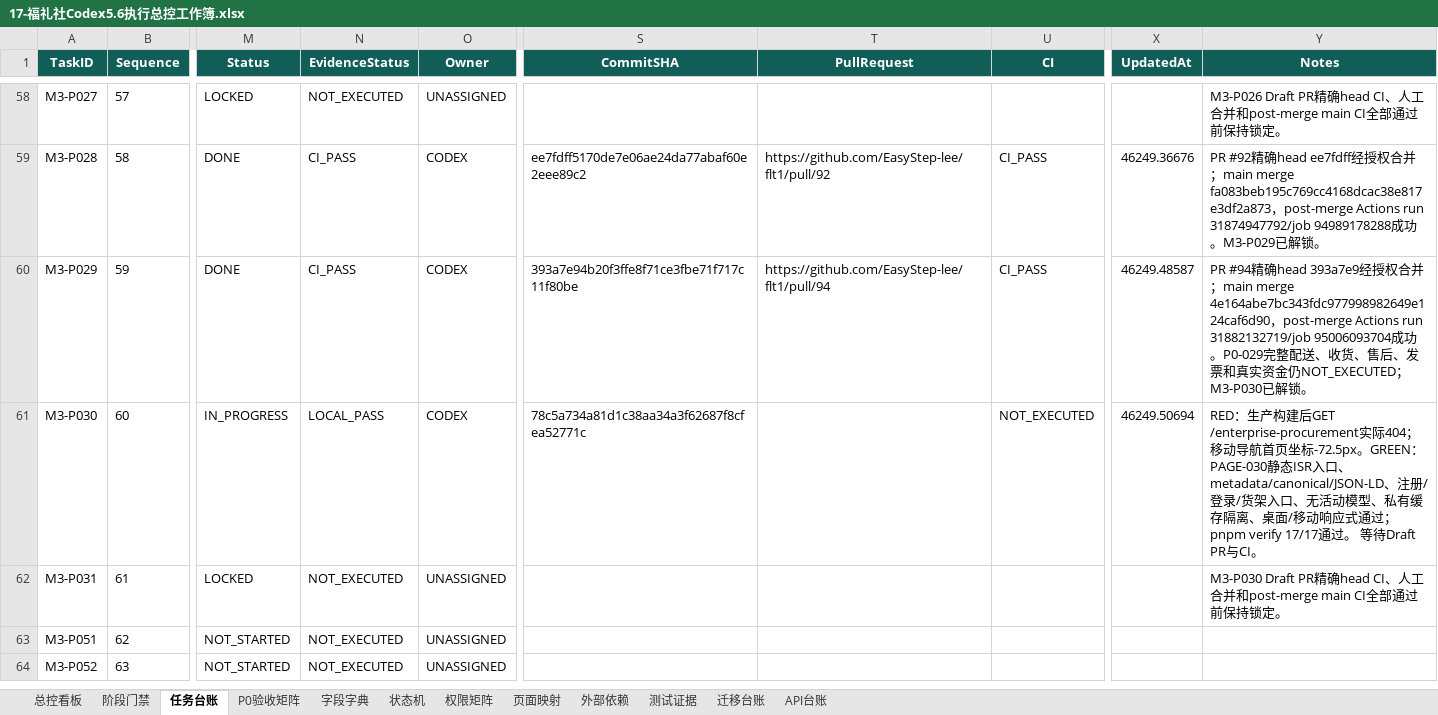
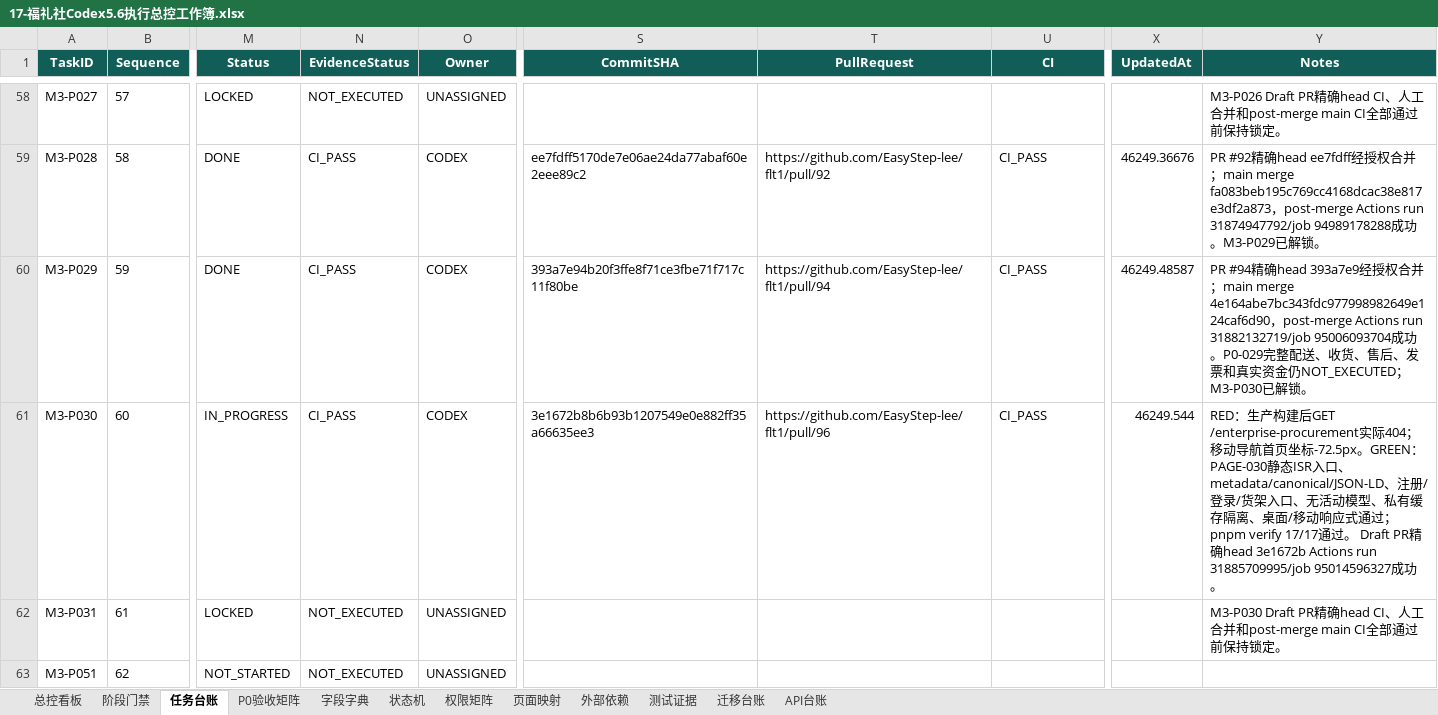
Before and after one commit to EasyStep-lee/flt1, an Excel workbook: 福礼社Codex5.6开发执行包V1.1/17-福礼社Codex5.6执行总控工作簿.xlsx, sheet 任务台账, drawn as a sheet; only a part is shown, gaps mark what is left out; the shorter side is filled out with more unchanged rows; values as stored, in another font and other column widths than the file's, no borders; conditional formats and table styles not drawn; the diff names each change by its address in the sheet, - before the commit and + after, or states it on an @@ line.

Commit message:
docs(m3): bind community procurement ci evidence

```diff
--- a/福礼社Codex5.6开发执行包V1.1/17-福礼社Codex5.6执行总控工作簿.xlsx (sheet 任务台账)
+++ b/福礼社Codex5.6开发执行包V1.1/17-福礼社Codex5.6执行总控工作簿.xlsx (sheet 任务台账)
-N61 (EvidenceStatus): LOCAL_PASS
+N61 (EvidenceStatus): CI_PASS
-S61 (CommitSHA): 78c5a734a81d1c38aa34a3f62687f8cfea52771c
+S61 (CommitSHA): 3e1672b8b6b93b1207549e0e882ff35a66635ee3
-T61 (PullRequest): (empty)
+T61 (PullRequest): https://github.com/EasyStep-lee/flt1/pull/96
-U61 (CI): NOT_EXECUTED
+U61 (CI): CI_PASS
-X61 (UpdatedAt): 46249.50694
+X61 (UpdatedAt): 46249.544
-Y61 (Notes): …通过。 等待Draft PR与CI。
+Y61 (Notes): …通过。 Draft PR精确head 3e1672b Actions run 31885709995/job 95014596327成功。
```
Also changed, not shown: sheet 测试证据, sheet P0验收矩阵, sheet 总控看板, sheet 阶段门禁, sheet 页面映射, 9 other files.
